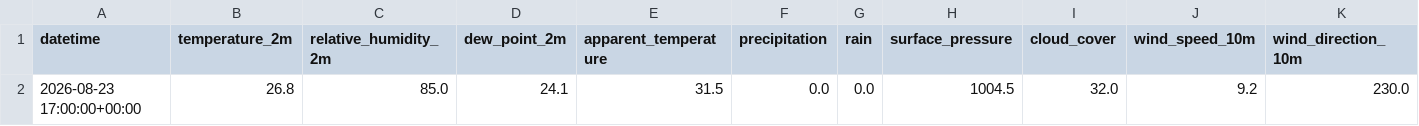
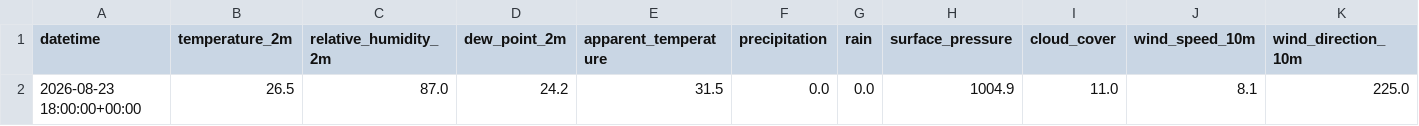
Before and after one commit to mdsohaib15/Karachi-AQI-Predictor-, a CSV file: data/processed/latest_features.csv, drawn as a sheet; only a part is shown; removed rows and columns are numbered as before the commit, all else as after; rows hold the shown columns only; the diff names each change by its address in the sheet, - before the commit and + after, or states it on an @@ line.

```diff
--- a/data/processed/latest_features.csv
+++ b/data/processed/latest_features.csv
-row 2: 2026-08-23 17:00:00+00:00 | 26.8 | 85.0 | 24.1 | 31.5 | 0.0 | 0.0 | 1004.5 | 32.0 | 9.2 | 230.0
+row 2: 2026-08-23 18:00:00+00:00 | 26.5 | 87.0 | 24.2 | 31.5 | 0.0 | 0.0 | 1004.9 | 11.0 | 8.1 | 225.0
```
Also changed, not shown: 1 other file.
